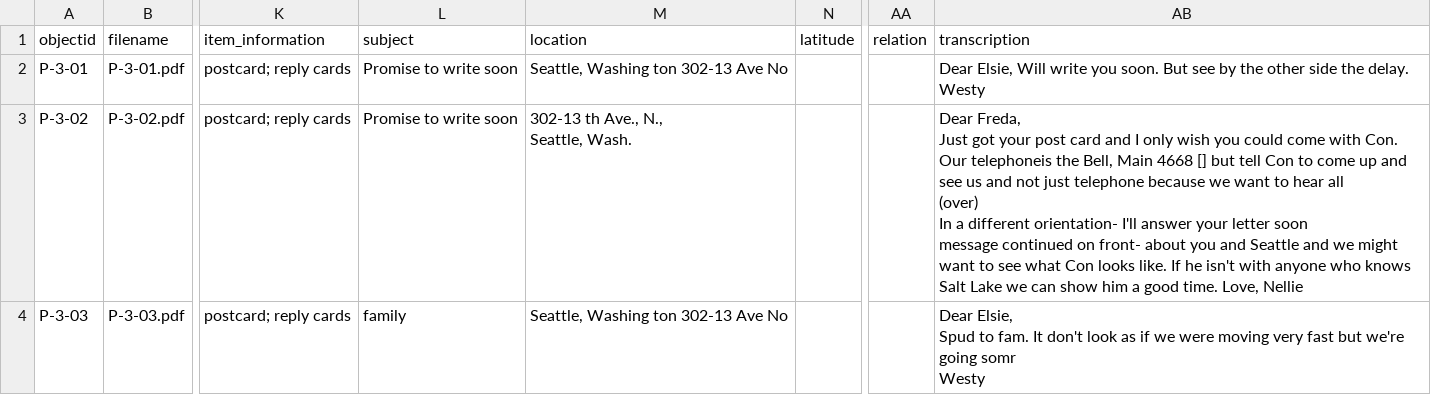
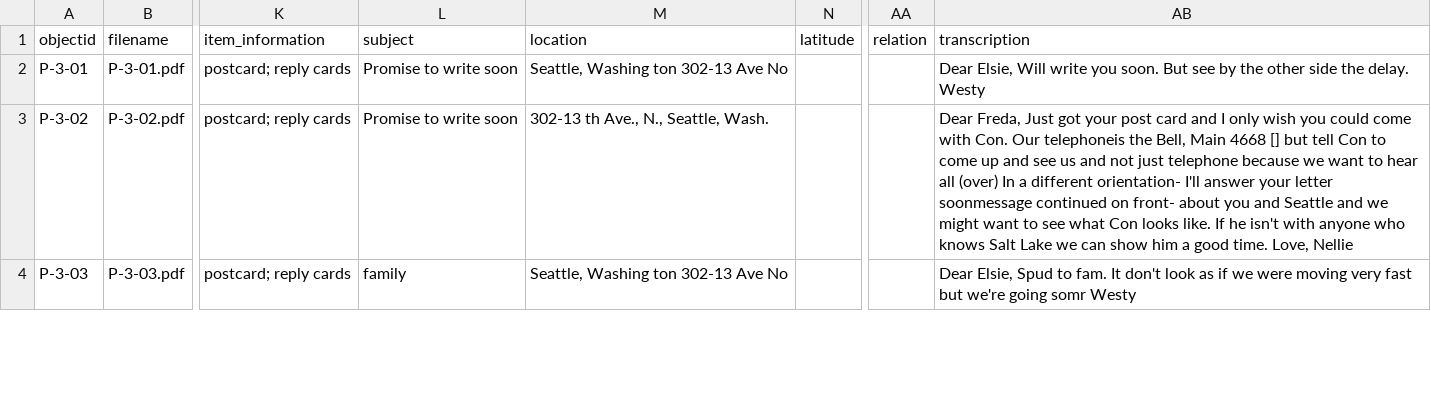
Before and after one commit to happy-ayka/Elsie-s-archive, a CSV file: _data/my_collectionbuilder_meta_data _Sheet1.csv, drawn as a sheet; only a part is shown, gaps mark what is left out; ↵ is a line break in a cell; the diff covers the shown part only; the diff names each change by its address in the sheet, - before the commit and + after, or states it on an @@ line.

Commit message:
Update my_collectionbuilder_meta_data _Sheet1.csv

```diff
--- a/_data/my_collectionbuilder_meta_data _Sheet1.csv
+++ b/_data/my_collectionbuilder_meta_data _Sheet1.csv
-M3 (location): 302-13 th Ave., N., ↵ Seattle, Wash.
+M3 (location): 302-13 th Ave., N., Seattle, Wash.
-AB3 (transcription): …your letter soon ↵ message continued on…
+AB3 (transcription): …your letter soonmessage continued on…
-AB4 (transcription): …somr ↵ Westy
+AB4 (transcription): …somr Westy
```
Also changed, not shown: 10 edited cells elsewhere in this file.
